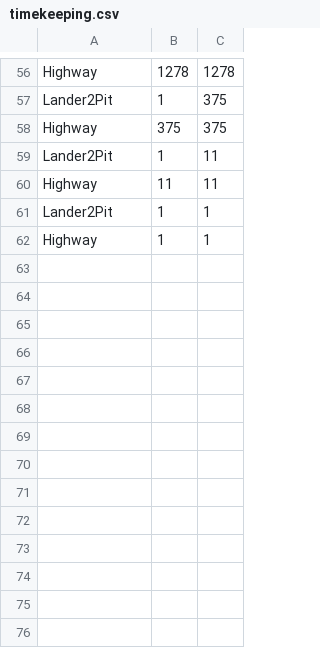
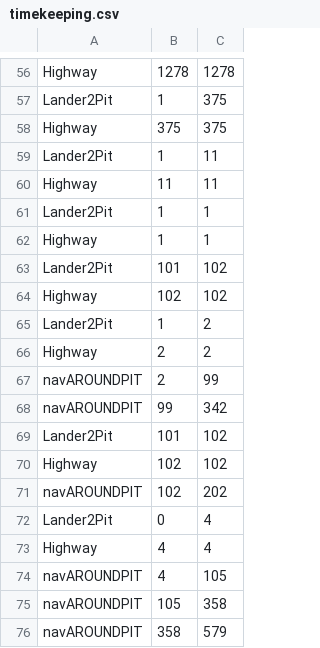
Before and after one commit to Awith133/Pit-Navigator-Utah, a CSV file: catkin_ws/src/smach_pit_exp/src/timekeeping.csv, drawn as a sheet; only a part is shown, gaps mark what is left out.

```diff
--- a/catkin_ws/src/smach_pit_exp/src/timekeeping.csv
+++ b/catkin_ws/src/smach_pit_exp/src/timekeeping.csv
@@ -62 +62,15 @@ Lander2Pit,1,1
 Highway,1,1
+Lander2Pit,101,102
+Highway,102,102
+Lander2Pit,1,2
+Highway,2,2
+navAROUNDPIT,2,99
+navAROUNDPIT,99,342
+Lander2Pit,101,102
+Highway,102,102
+navAROUNDPIT,102,202
+Lander2Pit,0,4
+Highway,4,4
+navAROUNDPIT,4,105
+navAROUNDPIT,105,358
+navAROUNDPIT,358,579
```
Also changed, not shown: 5 other files.
